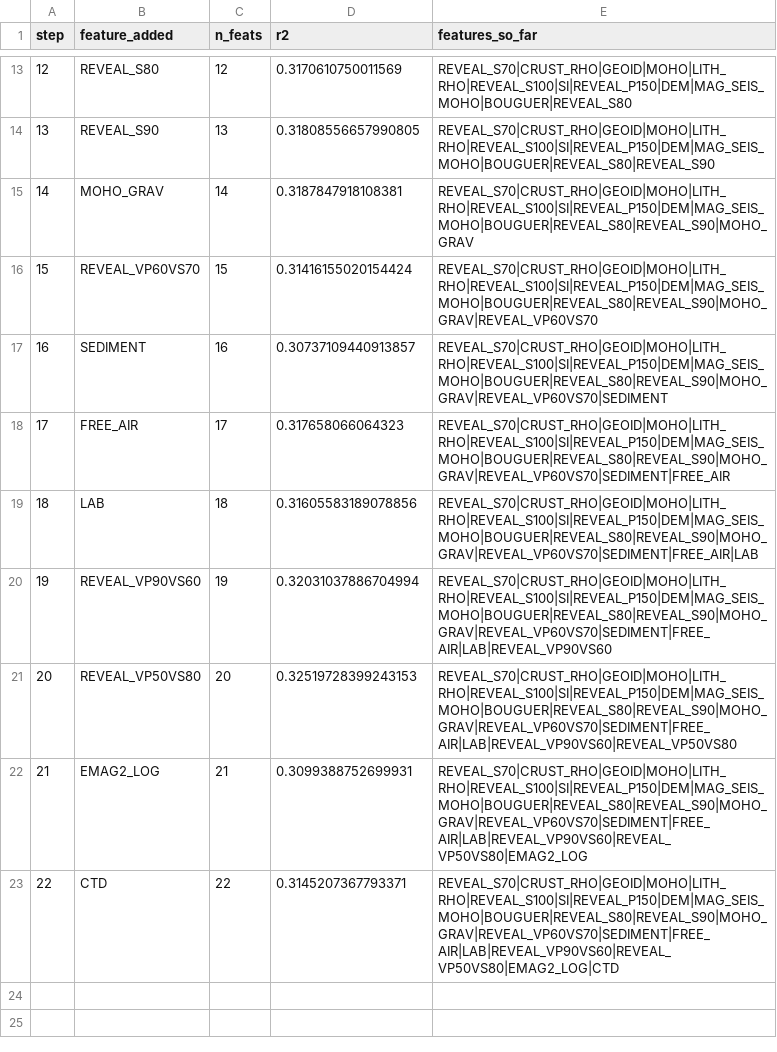
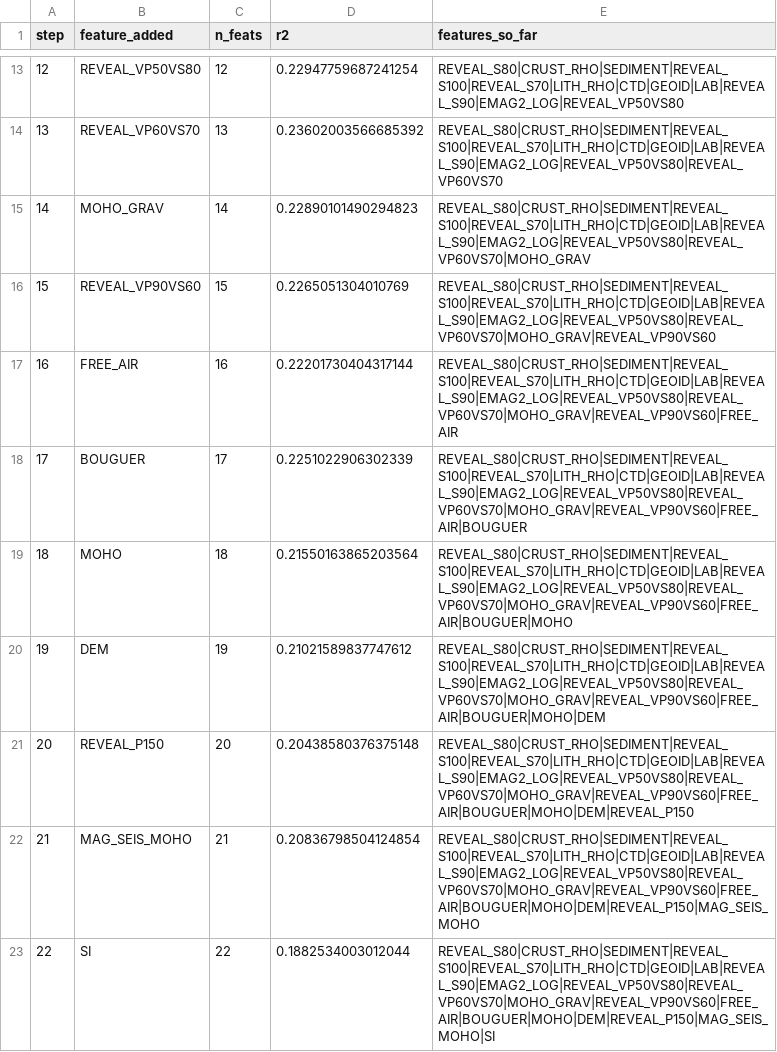
Before and after one commit to TobbeTripitaka/Aq2, a CSV file: output/sweeps/gbm_greedy_forward.csv, drawn as a sheet; only a part is shown, gaps mark what is left out; the diff covers the shown part only.

```diff
--- a/output/sweeps/gbm_greedy_forward.csv
+++ b/output/sweeps/gbm_greedy_forward.csv
@@ -13,11 +13,11 @@ step,feature_added,n_feats,r2,features_so_far
-12,REVEAL_S80,12,0.3170610750011569,REVEAL_S70|CRUST_RHO|GEOID|MOHO|LITH_RHO|REVEAL_S100|SI|REVEAL_P150|DEM|MAG_SEIS_MOHO|BOUGUER|REVEAL_S80
-13,REVEAL_S90,13,0.31808556657990805,REVEAL_S70|CRUST_RHO|GEOID|MOHO|LITH_RHO|REVEAL_S100|SI|REVEAL_P150|DEM|MAG_SEIS_MOHO|BOUGUER|REVEAL_S80|REVEAL_S90
-14,MOHO_GRAV,14,0.3187847918108381,REVEAL_S70|CRUST_RHO|GEOID|MOHO|LITH_RHO|REVEAL_S100|SI|REVEAL_P150|DEM|MAG_SEIS_MOHO|BOUGUER|REVEAL_S80|REVEAL_S90|MOHO_GRAV
-15,REVEAL_VP60VS70,15,0.31416155020154424,REVEAL_S70|CRUST_RHO|GEOID|MOHO|LITH_RHO|REVEAL_S100|SI|REVEAL_P150|DEM|MAG_SEIS_MOHO|BOUGUER|REVEAL_S80|REVEAL_S90|MOHO_GRAV|REVEAL_VP60VS70
-16,SEDIMENT,16,0.30737109440913857,REVEAL_S70|CRUST_RHO|GEOID|MOHO|LITH_RHO|REVEAL_S100|SI|REVEAL_P150|DEM|MAG_SEIS_MOHO|BOUGUER|REVEAL_S80|REVEAL_S90|MOHO_GRAV|REVEAL_VP60VS70|SEDIMENT
-17,FREE_AIR,17,0.317658066064323,REVEAL_S70|CRUST_RHO|GEOID|MOHO|LITH_RHO|REVEAL_S100|SI|REVEAL_P150|DEM|MAG_SEIS_MOHO|BOUGUER|REVEAL_S80|REVEAL_S90|MOHO_GRAV|REVEAL_VP60VS70|SEDIMENT|FREE_AIR
-18,LAB,18,0.31605583189078856,REVEAL_S70|CRUST_RHO|GEOID|MOHO|LITH_RHO|REVEAL_S100|SI|REVEAL_P150|DEM|MAG_SEIS_MOHO|BOUGUER|REVEAL_S80|REVEAL_S90|MOHO_GRAV|REVEAL_VP60VS70|SEDIMENT|FREE_AIR|LAB
-19,REVEAL_VP90VS60,19,0.32031037886704994,REVEAL_S70|CRUST_RHO|GEOID|MOHO|LITH_RHO|REVEAL_S100|SI|REVEAL_P150|DEM|MAG_SEIS_MOHO|BOUGUER|REVEAL_S80|REVEAL_S90|MOHO_GRAV|REVEAL_VP60VS70|SEDIMENT|FREE_AIR|LAB|REVEAL_VP90VS60
-20,REVEAL_VP50VS80,20,0.32519728399243153,REVEAL_S70|CRUST_RHO|GEOID|MOHO|LITH_RHO|REVEAL_S100|SI|REVEAL_P150|DEM|MAG_SEIS_MOHO|BOUGUER|REVEAL_S80|REVEAL_S90|MOHO_GRAV|REVEAL_VP60VS70|SEDIMENT|FREE_AIR|LAB|REVEAL_VP90VS60|REVEAL_VP50VS80
-21,EMAG2_LOG,21,0.3099388752699931,REVEAL_S70|CRUST_RHO|GEOID|MOHO|LITH_RHO|REVEAL_S100|SI|REVEAL_P150|DEM|MAG_SEIS_MOHO|BOUGUER|REVEAL_S80|REVEAL_S90|MOHO_GRAV|REVEAL_VP60VS70|SEDIMENT|FREE_AIR|LAB|REVEAL_VP90VS60|REVEAL_VP50VS80|EMAG2_LOG
-22,CTD,22,0.3145207367793371,REVEAL_S70|CRUST_RHO|GEOID|MOHO|LITH_RHO|REVEAL_S100|SI|REVEAL_P150|DEM|MAG_SEIS_MOHO|BOUGUER|REVEAL_S80|REVEAL_S90|MOHO_GRAV|REVEAL_VP60VS70|SEDIMENT|FREE_AIR|LAB|REVEAL_VP90VS60|REVEAL_VP50VS80|EMAG2_LOG|CTD
+12,REVEAL_VP50VS80,12,0.22947759687241254,REVEAL_S80|CRUST_RHO|SEDIMENT|REVEAL_S100|REVEAL_S70|LITH_RHO|CTD|GEOID|LAB|REVEAL_S90|EMAG2_LOG|REVEAL_VP50VS80
+13,REVEAL_VP60VS70,13,0.23602003566685392,REVEAL_S80|CRUST_RHO|SEDIMENT|REVEAL_S100|REVEAL_S70|LITH_RHO|CTD|GEOID|LAB|REVEAL_S90|EMAG2_LOG|REVEAL_VP50VS80|REVEAL_VP60VS70
+14,MOHO_GRAV,14,0.22890101490294823,REVEAL_S80|CRUST_RHO|SEDIMENT|REVEAL_S100|REVEAL_S70|LITH_RHO|CTD|GEOID|LAB|REVEAL_S90|EMAG2_LOG|REVEAL_VP50VS80|REVEAL_VP60VS70|MOHO_GRAV
+15,REVEAL_VP90VS60,15,0.2265051304010769,REVEAL_S80|CRUST_RHO|SEDIMENT|REVEAL_S100|REVEAL_S70|LITH_RHO|CTD|GEOID|LAB|REVEAL_S90|EMAG2_LOG|REVEAL_VP50VS80|REVEAL_VP60VS70|MOHO_GRAV|REVEAL_VP90VS60
+16,FREE_AIR,16,0.22201730404317144,REVEAL_S80|CRUST_RHO|SEDIMENT|REVEAL_S100|REVEAL_S70|LITH_RHO|CTD|GEOID|LAB|REVEAL_S90|EMAG2_LOG|REVEAL_VP50VS80|REVEAL_VP60VS70|MOHO_GRAV|REVEAL_VP90VS60|FREE_AIR
+17,BOUGUER,17,0.2251022906302339,REVEAL_S80|CRUST_RHO|SEDIMENT|REVEAL_S100|REVEAL_S70|LITH_RHO|CTD|GEOID|LAB|REVEAL_S90|EMAG2_LOG|REVEAL_VP50VS80|REVEAL_VP60VS70|MOHO_GRAV|REVEAL_VP90VS60|FREE_AIR|BOUGUER
+18,MOHO,18,0.21550163865203564,REVEAL_S80|CRUST_RHO|SEDIMENT|REVEAL_S100|REVEAL_S70|LITH_RHO|CTD|GEOID|LAB|REVEAL_S90|EMAG2_LOG|REVEAL_VP50VS80|REVEAL_VP60VS70|MOHO_GRAV|REVEAL_VP90VS60|FREE_AIR|BOUGUER|MOHO
+19,DEM,19,0.21021589837747612,REVEAL_S80|CRUST_RHO|SEDIMENT|REVEAL_S100|REVEAL_S70|LITH_RHO|CTD|GEOID|LAB|REVEAL_S90|EMAG2_LOG|REVEAL_VP50VS80|REVEAL_VP60VS70|MOHO_GRAV|REVEAL_VP90VS60|FREE_AIR|BOUGUER|MOHO|DEM
+20,REVEAL_P150,20,0.20438580376375148,REVEAL_S80|CRUST_RHO|SEDIMENT|REVEAL_S100|REVEAL_S70|LITH_RHO|CTD|GEOID|LAB|REVEAL_S90|EMAG2_LOG|REVEAL_VP50VS80|REVEAL_VP60VS70|MOHO_GRAV|REVEAL_VP90VS60|FREE_AIR|BOUGUER|MOHO|DEM|REVEAL_P150
+21,MAG_SEIS_MOHO,21,0.20836798504124854,REVEAL_S80|CRUST_RHO|SEDIMENT|REVEAL_S100|REVEAL_S70|LITH_RHO|CTD|GEOID|LAB|REVEAL_S90|EMAG2_LOG|REVEAL_VP50VS80|REVEAL_VP60VS70|MOHO_GRAV|REVEAL_VP90VS60|FREE_AIR|BOUGUER|MOHO|DEM|REVEAL_P150|MAG_SEIS_MOHO
+22,SI,22,0.1882534003012044,REVEAL_S80|CRUST_RHO|SEDIMENT|REVEAL_S100|REVEAL_S70|LITH_RHO|CTD|GEOID|LAB|REVEAL_S90|EMAG2_LOG|REVEAL_VP50VS80|REVEAL_VP60VS70|MOHO_GRAV|REVEAL_VP90VS60|FREE_AIR|BOUGUER|MOHO|DEM|REVEAL_P150|MAG_SEIS_MOHO|SI
```
Also changed, not shown: 32 edited cells elsewhere in this file, output/sweeps/gbm_ablation_results.csv, output/sweeps/gbm_mc_results.csv, 56 other files.
